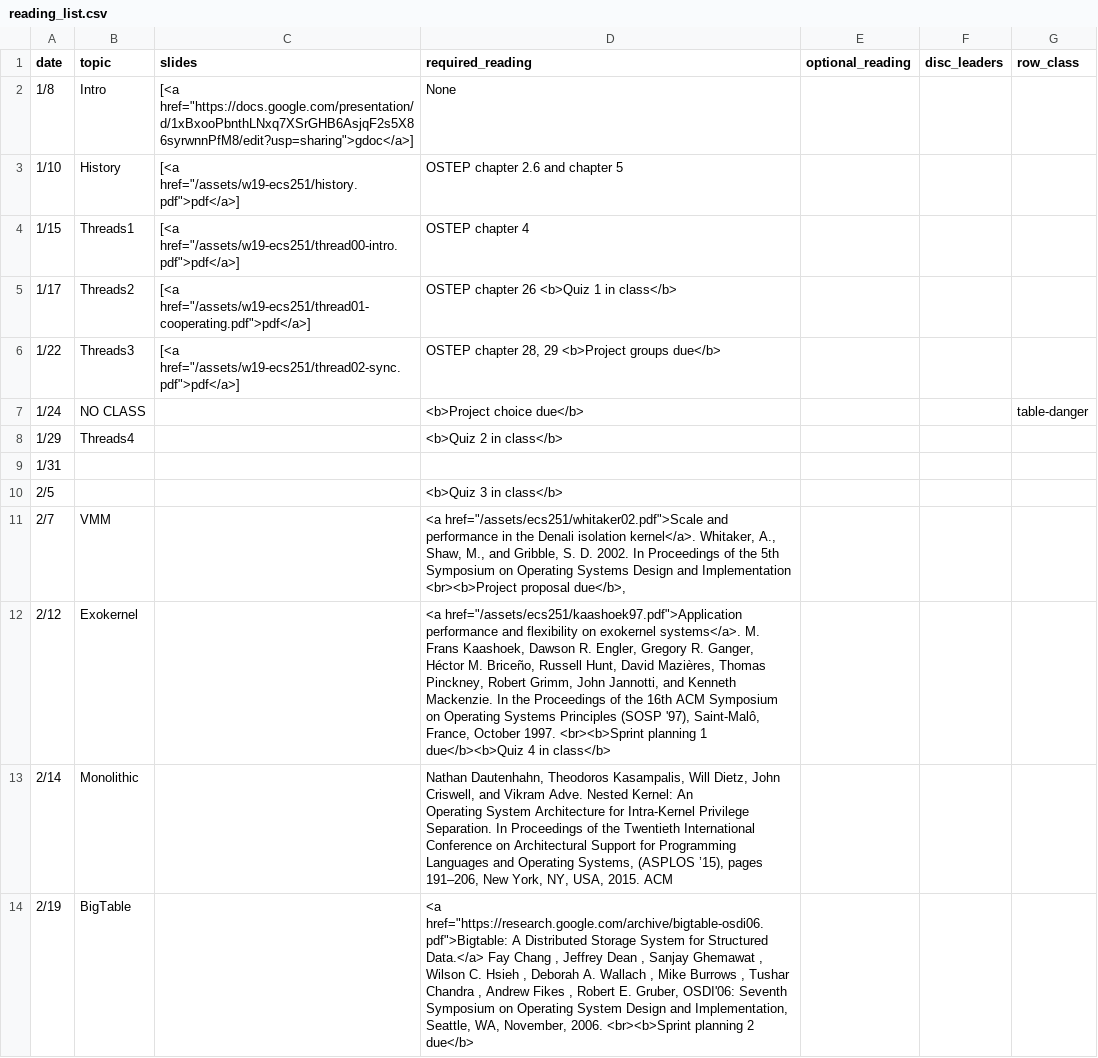
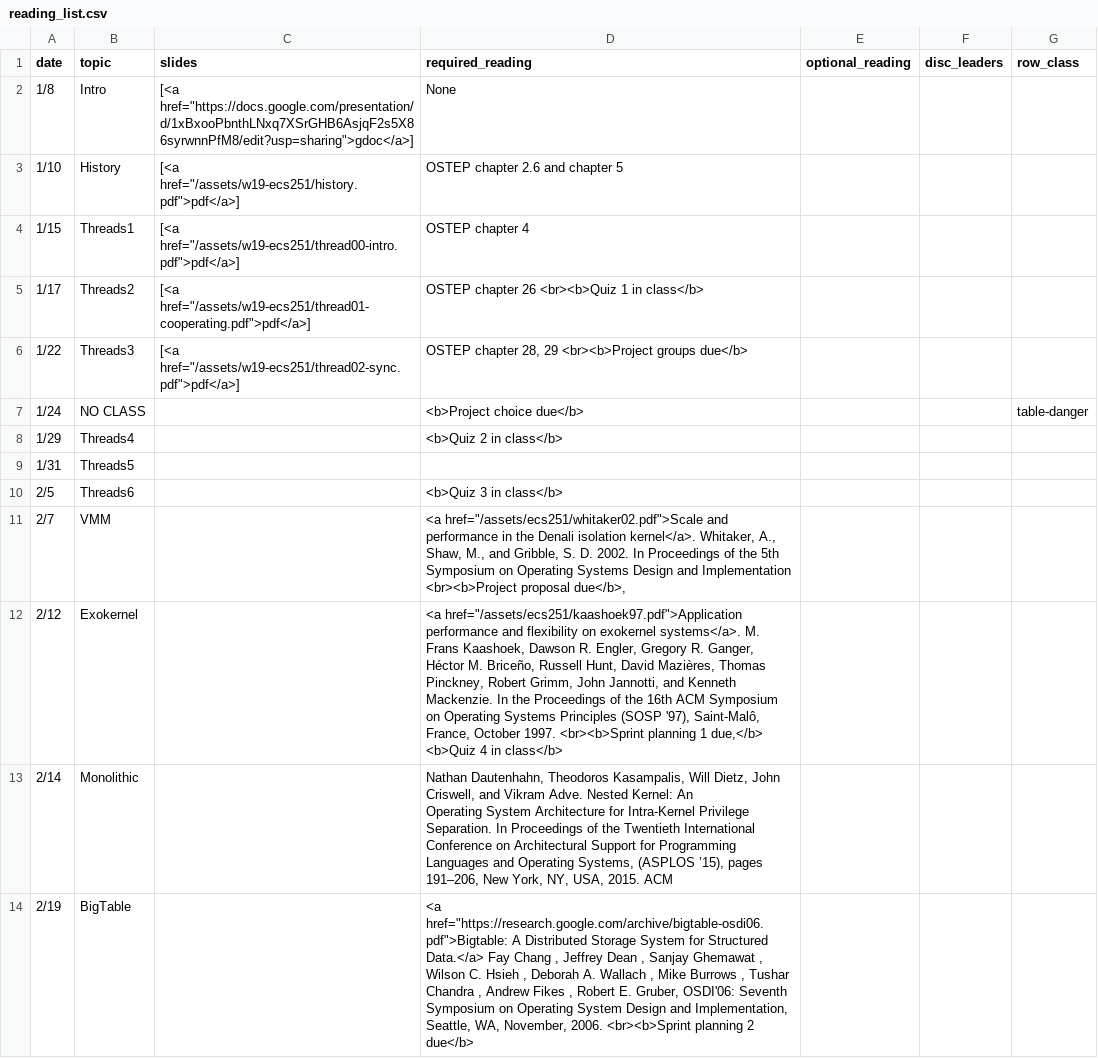
Before and after one commit to kingst/kingst-ucdavis, a CSV file: classes/w19-ecs251/reading_list.csv, drawn as a sheet; only a part is shown.

Commit message:
bump reading list

```diff
--- a/classes/w19-ecs251/reading_list.csv
+++ b/classes/w19-ecs251/reading_list.csv
@@ -4,10 +4,10 @@ date,topic,slides,required_reading,optional_reading,disc_leaders,row_class
 1/15,Threads1,"[<a href=""/assets/w19-ecs251/thread00-intro.pdf"">pdf</a>]",OSTEP chapter 4,,,
-1/17,Threads2,"[<a href=""/assets/w19-ecs251/thread01-cooperating.pdf"">pdf</a>]",OSTEP chapter 26 <b>Quiz 1 in class</b>,,,
-1/22,Threads3,"[<a href=""/assets/w19-ecs251/thread02-sync.pdf"">pdf</a>]","OSTEP chapter 28, 29 <b>Project groups due</b>",,,
+1/17,Threads2,"[<a href=""/assets/w19-ecs251/thread01-cooperating.pdf"">pdf</a>]",OSTEP chapter 26 <br><b>Quiz 1 in class</b>,,,
+1/22,Threads3,"[<a href=""/assets/w19-ecs251/thread02-sync.pdf"">pdf</a>]","OSTEP chapter 28, 29 <br><b>Project groups due</b>",,,
 1/24,NO CLASS,,<b>Project choice due</b>,,,table-danger
 1/29,Threads4,,<b>Quiz 2 in class</b>,,,
-1/31,,,,,,
-2/5,,,<b>Quiz 3 in class</b>,,,
+1/31,Threads5,,,,,
+2/5,Threads6,,<b>Quiz 3 in class</b>,,,
 2/7,VMM,,"<a href=""/assets/ecs251/whitaker02.pdf"">Scale and performance in the Denali isolation kernel</a>. Whitaker, A., Shaw, M., and Gribble, S. D. 2002. In Proceedings of the 5th Symposium on Operating Systems Design and Implementation <br><b>Project proposal due</b>, ",,,
-2/12,Exokernel,,"<a href=""/assets/ecs251/kaashoek97.pdf"">Application performance and flexibility on exokernel systems</a>. M. Frans Kaashoek, Dawson R. Engler, Gregory R. Ganger, Héctor M. Briceño, Russell Hunt, David Mazières, Thomas Pinckney, Robert Grimm, John Jannotti, and Kenneth Mackenzie. In the Proceedings of the 16th ACM Symposium on Operating Systems Principles (SOSP '97), Saint-Malô, France, October 1997. <br><b>Sprint planning 1 due</b><b>Quiz 4 in class</b>",,,
+2/12,Exokernel,,"<a href=""/assets/ecs251/kaashoek97.pdf"">Application performance and flexibility on exokernel systems</a>. M. Frans Kaashoek, Dawson R. Engler, Gregory R. Ganger, Héctor M. Briceño, Russell Hunt, David Mazières, Thomas Pinckney, Robert Grimm, John Jannotti, and Kenneth Mackenzie. In the Proceedings of the 16th ACM Symposium on Operating Systems Principles (SOSP '97), Saint-Malô, France, October 1997. <br><b>Sprint planning 1 due,</b> <b>Quiz 4 in class</b>",,,
 2/14,Monolithic,,"Nathan Dautenhahn, Theodoros Kasampalis, Will Dietz, John Criswell, and Vikram Adve. Nested Kernel: An
```
